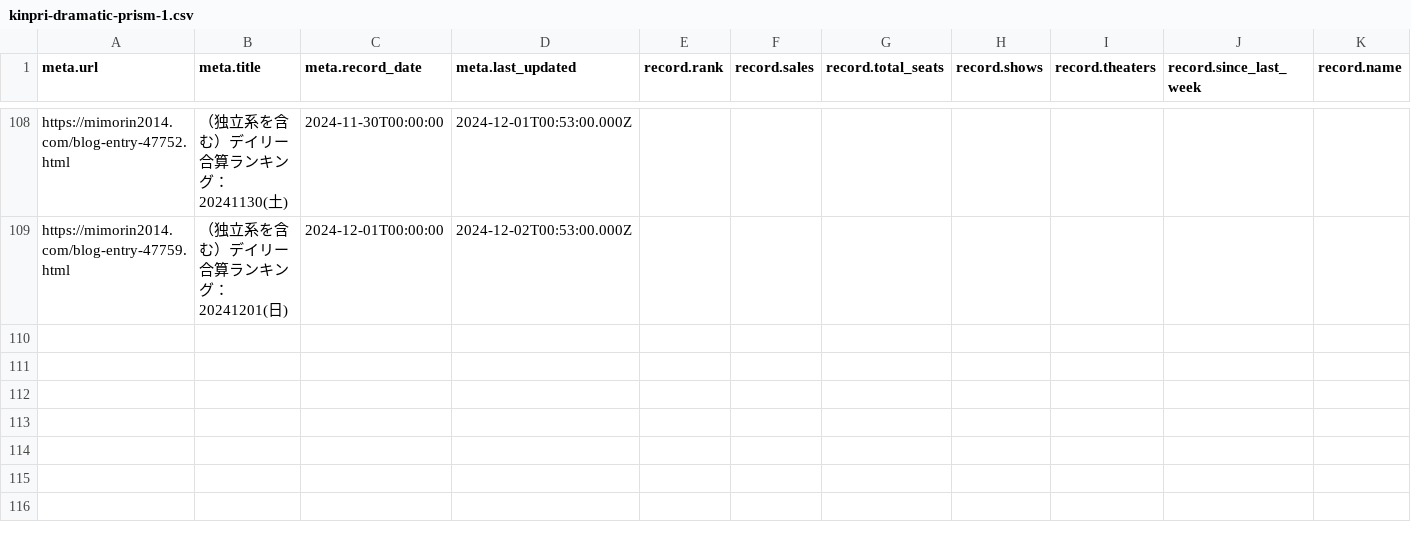
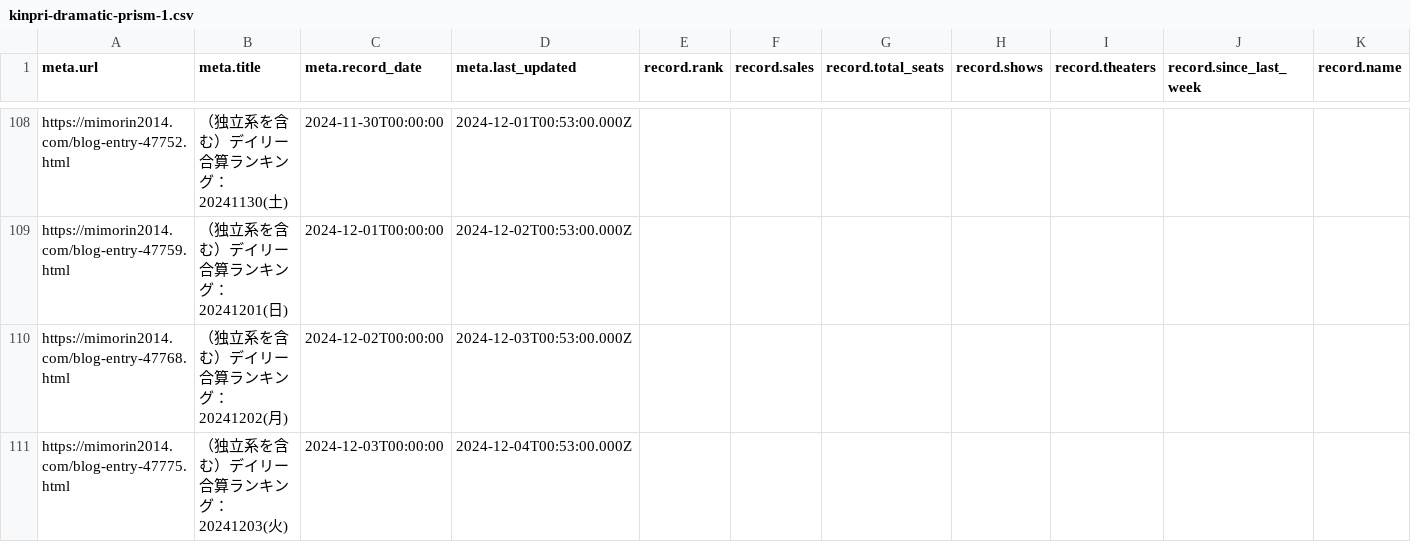
Before and after one commit to sakuramochi0/kinpri-and-pretty-series-box-office-watcher, a CSV file: data/converted/kinpri-dramatic-prism-1.csv, drawn as a sheet; only a part is shown, gaps mark what is left out; rows hold the shown columns only; the diff names each change by its address in the sheet, - before the commit and + after, or states it on an @@ line.

```diff
--- a/data/converted/kinpri-dramatic-prism-1.csv
+++ b/data/converted/kinpri-dramatic-prism-1.csv
+row 110: https://mimorin2014.com/blog-entry-47768.html | （独立系を含む）デイリー合算ランキング：20241202(月) | 2024-12-02T00:00:00 | 2024-12-03T00:53:00.000Z
+row 111: https://mimorin2014.com/blog-entry-47775.html | （独立系を含む）デイリー合算ランキング：20241203(火) | 2024-12-03T00:00:00 | 2024-12-04T00:53:00.000Z
```
Also changed, not shown: 4 other files.
